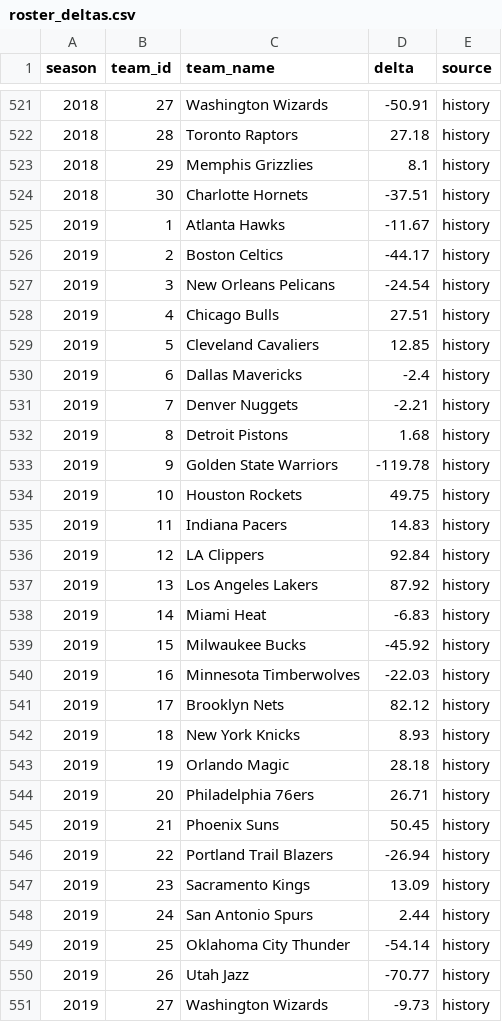
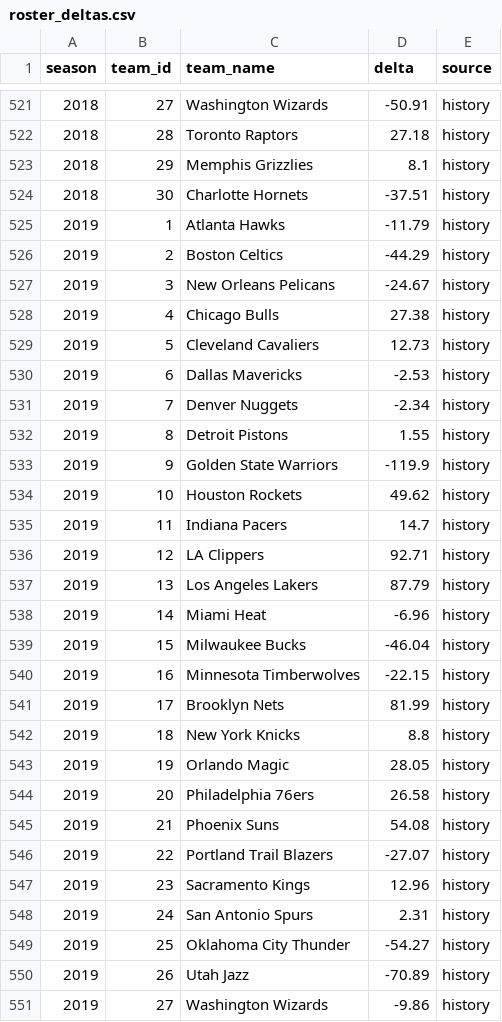
Before and after one commit to atr777/nba-elo, a CSV file: data/exports/roster_deltas.csv, drawn as a sheet; only a part is shown, gaps mark what is left out; the diff covers the shown part only.

```diff
--- a/data/exports/roster_deltas.csv
+++ b/data/exports/roster_deltas.csv
@@ -524,28 +524,28 @@ season,team_id,team_name,delta,source
 2018,30,Charlotte Hornets,-37.51,history
-2019,1,Atlanta Hawks,-11.67,history
-2019,2,Boston Celtics,-44.17,history
-2019,3,New Orleans Pelicans,-24.54,history
-2019,4,Chicago Bulls,27.51,history
-2019,5,Cleveland Cavaliers,12.85,history
-2019,6,Dallas Mavericks,-2.4,history
-2019,7,Denver Nuggets,-2.21,history
-2019,8,Detroit Pistons,1.68,history
-2019,9,Golden State Warriors,-119.78,history
-2019,10,Houston Rockets,49.75,history
-2019,11,Indiana Pacers,14.83,history
-2019,12,LA Clippers,92.84,history
-2019,13,Los Angeles Lakers,87.92,history
-2019,14,Miami Heat,-6.83,history
-2019,15,Milwaukee Bucks,-45.92,history
-2019,16,Minnesota Timberwolves,-22.03,history
-2019,17,Brooklyn Nets,82.12,history
-2019,18,New York Knicks,8.93,history
-2019,19,Orlando Magic,28.18,history
-2019,20,Philadelphia 76ers,26.71,history
-2019,21,Phoenix Suns,50.45,history
-2019,22,Portland Trail Blazers,-26.94,history
-2019,23,Sacramento Kings,13.09,history
-2019,24,San Antonio Spurs,2.44,history
-2019,25,Oklahoma City Thunder,-54.14,history
-2019,26,Utah Jazz,-70.77,history
-2019,27,Washington Wizards,-9.73,history
+2019,1,Atlanta Hawks,-11.79,history
+2019,2,Boston Celtics,-44.29,history
+2019,3,New Orleans Pelicans,-24.67,history
+2019,4,Chicago Bulls,27.38,history
+2019,5,Cleveland Cavaliers,12.73,history
+2019,6,Dallas Mavericks,-2.53,history
+2019,7,Denver Nuggets,-2.34,history
+2019,8,Detroit Pistons,1.55,history
+2019,9,Golden State Warriors,-119.9,history
+2019,10,Houston Rockets,49.62,history
+2019,11,Indiana Pacers,14.7,history
+2019,12,LA Clippers,92.71,history
+2019,13,Los Angeles Lakers,87.79,history
+2019,14,Miami Heat,-6.96,history
+2019,15,Milwaukee Bucks,-46.04,history
+2019,16,Minnesota Timberwolves,-22.15,history
+2019,17,Brooklyn Nets,81.99,history
+2019,18,New York Knicks,8.8,history
+2019,19,Orlando Magic,28.05,history
+2019,20,Philadelphia 76ers,26.58,history
+2019,21,Phoenix Suns,54.08,history
+2019,22,Portland Trail Blazers,-27.07,history
+2019,23,Sacramento Kings,12.96,history
+2019,24,San Antonio Spurs,2.31,history
+2019,25,Oklahoma City Thunder,-54.27,history
+2019,26,Utah Jazz,-70.89,history
+2019,27,Washington Wizards,-9.86,history
```
Also changed, not shown: 87 edited cells elsewhere in this file, data/exports/preseason_ratings.csv.
